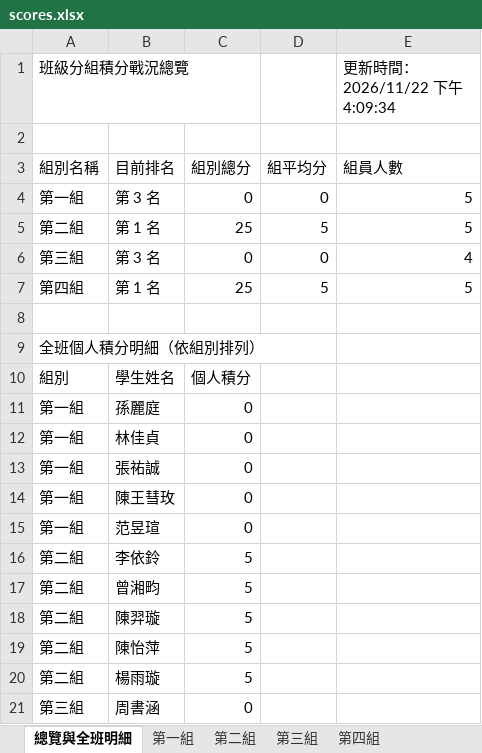
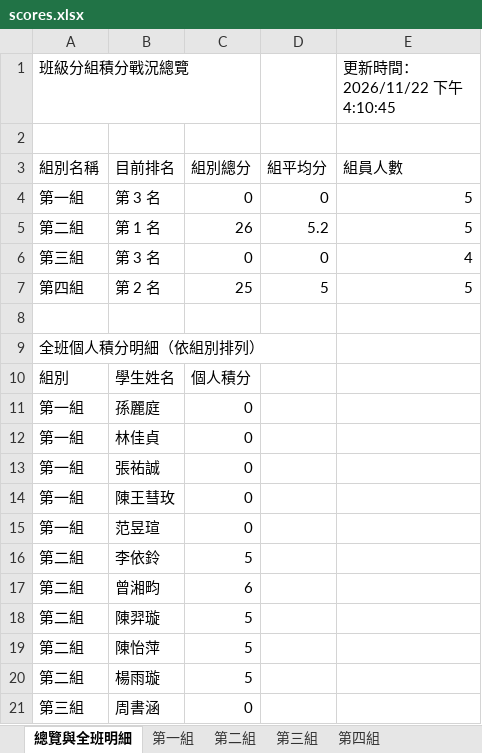
Before and after one commit to a008548-skh/nycuihha15, an Excel workbook: scores.xlsx, sheet 總覽與全班明細, drawn as a sheet; only a part is shown; values as stored, in another font and other column widths than the file's, no borders; the diff names each change by its address in the sheet, - before the commit and + after, or states it on an @@ line.

```diff
--- a/scores.xlsx (sheet 總覽與全班明細)
+++ b/scores.xlsx (sheet 總覽與全班明細)
-E1: 更新時間：2026/11/22 下午4:09:34
+E1: 更新時間：2026/11/22 下午4:10:45
-C5: 25
+C5: 26
-D5: 5
+D5: 5.2
-B7: 第 1 名
+B7: 第 2 名
-C17: 5
+C17: 6
```
Also changed, not shown: sheet 第二組, sheet 歷次加減分紀錄, sheet 系統接續存檔碼.
